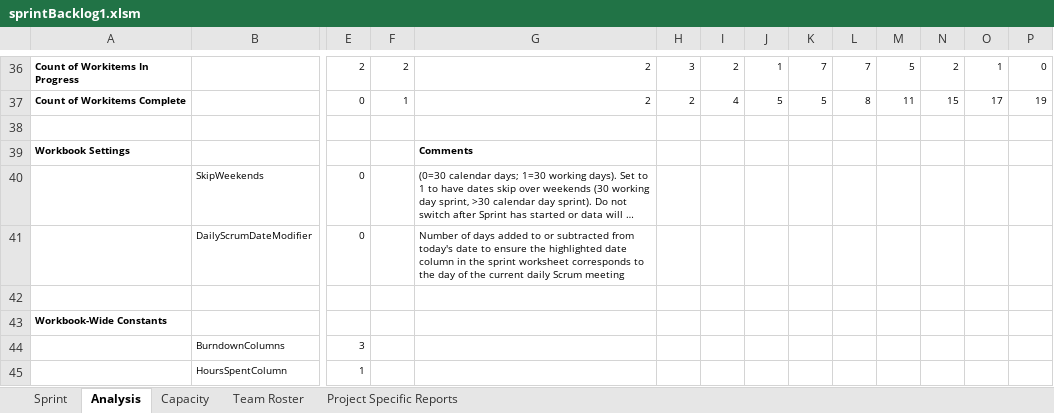
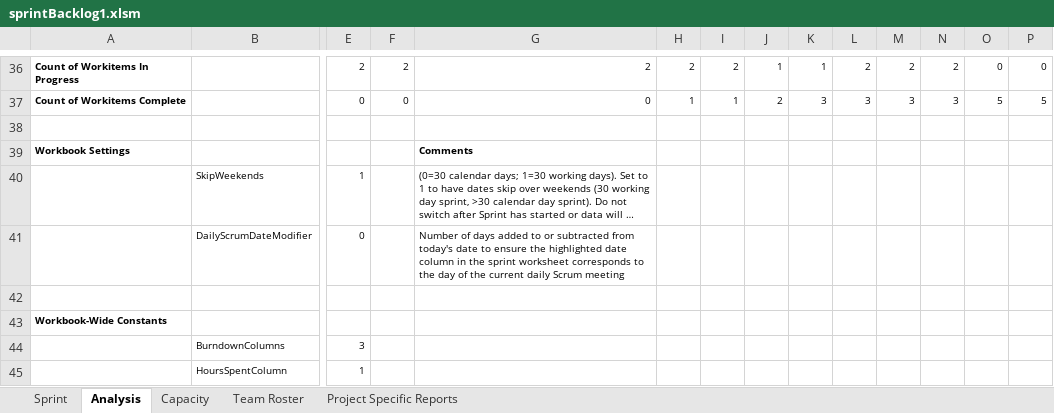
Before and after one commit to AnastasiaFe/EasyGo, an Excel workbook: docs/sprintBacklog1.xlsm, sheet Analysis, drawn as a sheet; only a part is shown, gaps mark what is left out; long unchanged cells end in …; values as stored, in another font and other column widths than the file's, no borders; charts and pictures and conditional formats not drawn; removed rows and columns are numbered as before the commit, all else as after; rows hold the shown columns only; the diff covers the shown part only; the diff names each change by its address in the sheet, - before the commit and + after, or states it on an @@ line.

```diff
--- a/docs/sprintBacklog1.xlsm (sheet Analysis)
+++ b/docs/sprintBacklog1.xlsm (sheet Analysis)
-H36: 3
+H36: 2
-K36: 7
+K36: 1
-L36: 7
+L36: 2
-M36: 5
+M36: 2
-O36: 1
+O36: 0
-row 37: Count of Workitems Complete |  | 0 | 1 | 2 | 2 | 4 | 5 | 5 | 8 | 11 | 15 | 17 | 19
+row 37: Count of Workitems Complete |  | 0 | 0 | 0 | 1 | 1 | 2 | 3 | 3 | 3 | 3 | 5 | 5
-E40: 0
+E40: 1
```
Also changed, not shown: 11 added rows, 11 removed rows and 11 edited cells elsewhere in this sheet, sheet Sprint, sheet Project Specific Reports, sheet Capacity, formulas that keep their value, hidden cells, charts or pictures, docs/backlog.xlsx, docs/sprint3/sprintBacklog3.xlsm, 20 other files.
